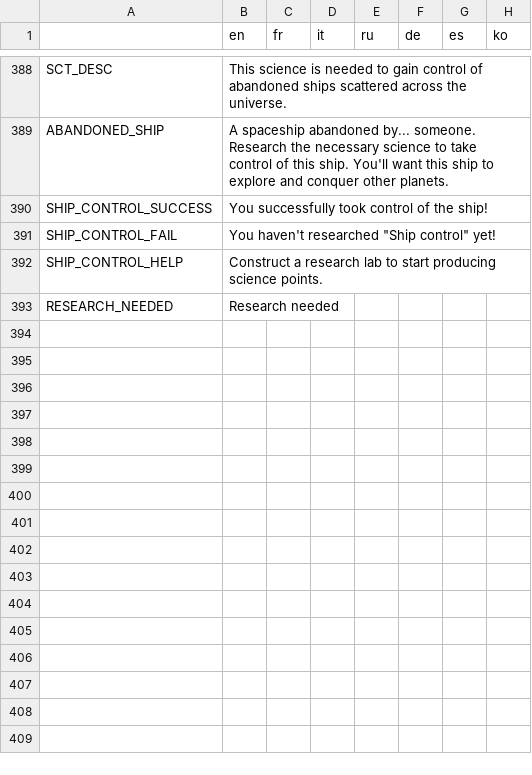
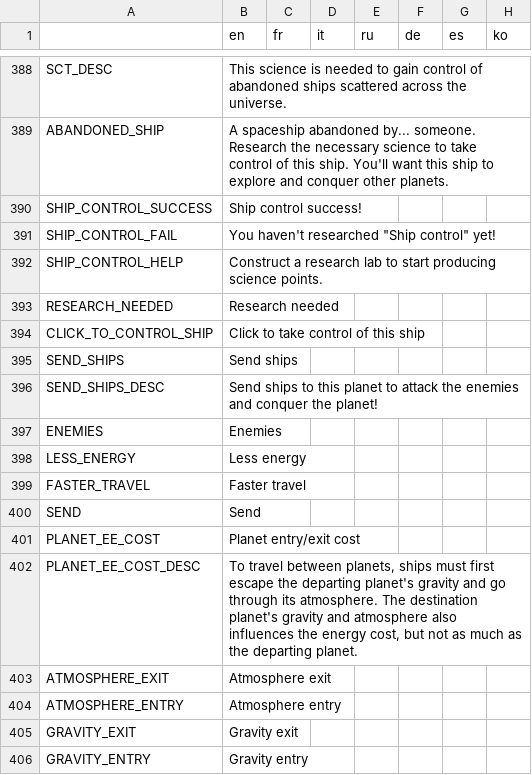
Before and after one commit to Apple0726/helixteus-3, a CSV file: Text/HX3 localization - Sheet1.csv, drawn as a sheet; only a part is shown, gaps mark what is left out.

Commit message:
Send ship panel + commands

```diff
--- a/Text/HX3 localization - Sheet1.csv
+++ b/Text/HX3 localization - Sheet1.csv
@@ -389,3 +389,3 @@ SCT_DESC,This science is needed to gain control of abandoned ships scattered acr
 ABANDONED_SHIP,A spaceship abandoned by... someone. Research the necessary science to take control of this ship. You'll want this ship to explore and conquer other planets.,,,,,,
-SHIP_CONTROL_SUCCESS,You successfully took control of the ship!,,,,,,
+SHIP_CONTROL_SUCCESS,Ship control success!,,,,,,
 SHIP_CONTROL_FAIL,"You haven't researched ""Ship control"" yet!",,,,,,
@@ -393 +393,14 @@ SHIP_CONTROL_HELP,Construct a research lab to start producing science points.,,,
 RESEARCH_NEEDED,Research needed,,,,,,
+CLICK_TO_CONTROL_SHIP,Click to take control of this ship,,,,,,
+SEND_SHIPS,Send ships,,,,,,
+SEND_SHIPS_DESC,Send ships to this planet to attack the enemies and conquer the planet!,,,,,,
+ENEMIES,Enemies,,,,,,
+LESS_ENERGY,Less energy,,,,,,
+FASTER_TRAVEL,Faster travel,,,,,,
+SEND,Send,,,,,,
+PLANET_EE_COST,Planet entry/exit cost,,,,,,
+PLANET_EE_COST_DESC,"To travel between planets, ships must first escape the departing planet's gravity and go through its atmosphere. The destination planet's gravity and atmosphere also influences the energy cost, but not as much as the departing planet.",,,,,,
+ATMOSPHERE_EXIT,Atmosphere exit,,,,,,
+ATMOSPHERE_ENTRY,Atmosphere entry,,,,,,
+GRAVITY_EXIT,Gravity exit,,,,,,
+GRAVITY_ENTRY,Gravity entry,,,,,,
```
Also changed, not shown: 17 other files.
